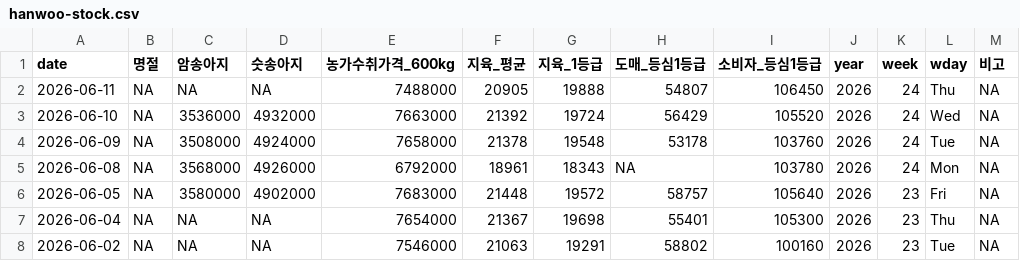
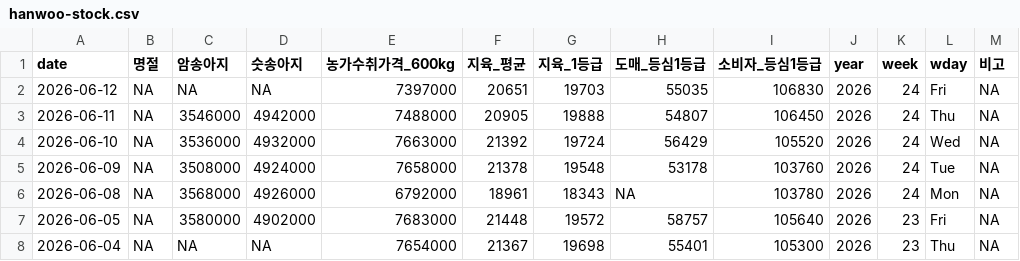
Before and after one commit to YoungjunNa/ekape-parsing, a CSV file: data_hanwoo_stock/hanwoo-stock.csv, drawn as a sheet; only a part is shown; the shorter side is filled out with more unchanged rows.

```diff
--- a/data_hanwoo_stock/hanwoo-stock.csv
+++ b/data_hanwoo_stock/hanwoo-stock.csv
@@ -1,3 +1,4 @@
 "date","명절","암송아지","숫송아지","농가수취가격_600kg","지육_평균","지육_1등급","도매_등심1등급","소비자_등심1등급","year","week","wday","비고"
-2026-06-11,NA,NA,NA,7488000,20905,19888,54807,106450,2026,24,"Thu",NA
+2026-06-12,NA,NA,NA,7397000,20651,19703,55035,106830,2026,24,"Fri",NA
+2026-06-11,NA,3546000,4942000,7488000,20905,19888,54807,106450,2026,24,"Thu",NA
 2026-06-10,NA,3536000,4932000,7663000,21392,19724,56429,105520,2026,24,"Wed",NA
```
Also changed, not shown: data_hanwoo_stock/hanwoo-forecast.csv, 2 other files.
